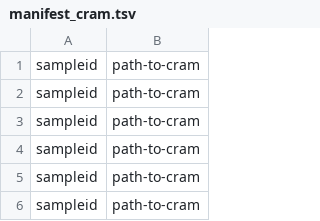
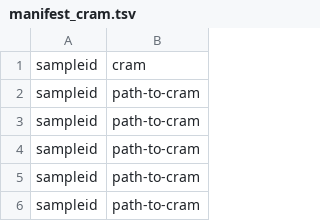
Before and after one commit to UCI-GREGoR/wgs-downstream, a TSV file: config/manifest_cram.tsv, drawn as a sheet; only a part is shown; the shorter side is filled out with more unchanged rows; the diff names each change by its address in the sheet, - before the commit and + after, or states it on an @@ line.

```diff
--- a/config/manifest_cram.tsv
+++ b/config/manifest_cram.tsv
+row 1: sampleid | cram
```
Also changed, not shown: config/manifest_gvcf.tsv.
